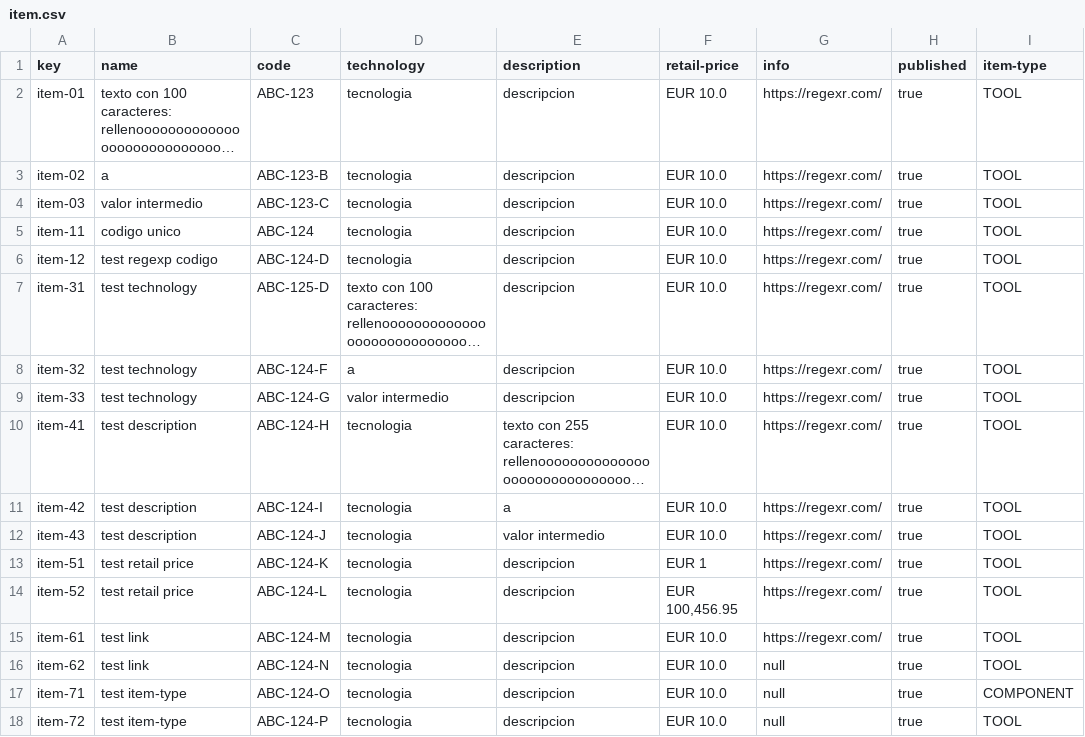
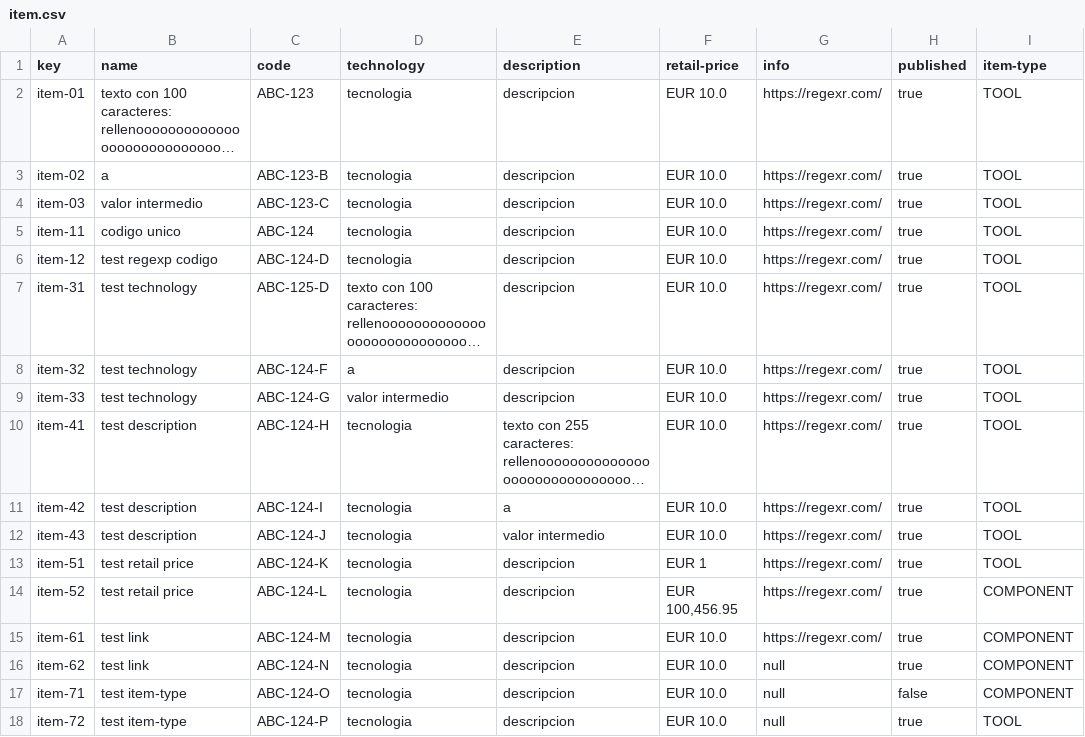
Before and after one commit to RafaJF/Acme-Toolkits, a CSV file: src/main/webapp/WEB-INF/resources/sample-data/item.csv, drawn as a sheet; long unchanged cells end in …; the diff names each change by its address in the sheet, - before the commit and + after, or states it on an @@ line.

```diff
--- a/src/main/webapp/WEB-INF/resources/sample-data/item.csv
+++ b/src/main/webapp/WEB-INF/resources/sample-data/item.csv
-I14:I16 (item-type): TOOL
+I14:I16 (item-type): COMPONENT
-H17 (published): true
+H17 (published): false
```
Also changed, not shown: 4 other files.
